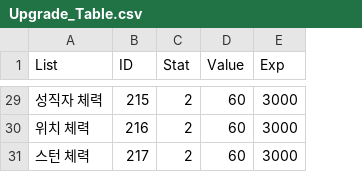
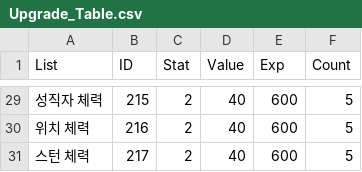
Before and after one commit to HAGU-G/Another-World-King, a CSV file: Assets/Resources/DataTables/Upgrade_Table.csv, drawn as a sheet; only a part is shown, gaps mark what is left out; the diff covers the shown part only; the diff names each change by its address in the sheet, - before the commit and + after, or states it on an @@ line.

```diff
--- a/Assets/Resources/DataTables/Upgrade_Table.csv
+++ b/Assets/Resources/DataTables/Upgrade_Table.csv
+column F (Count), rows 29-31: all 5
-D29:D31 (Value): 60
+D29:D31 (Value): 40
-E29:E31 (Exp): 3000
+E29:E31 (Exp): 600
```
Also changed, not shown: 54 edited cells elsewhere in this file, 30 other files.
